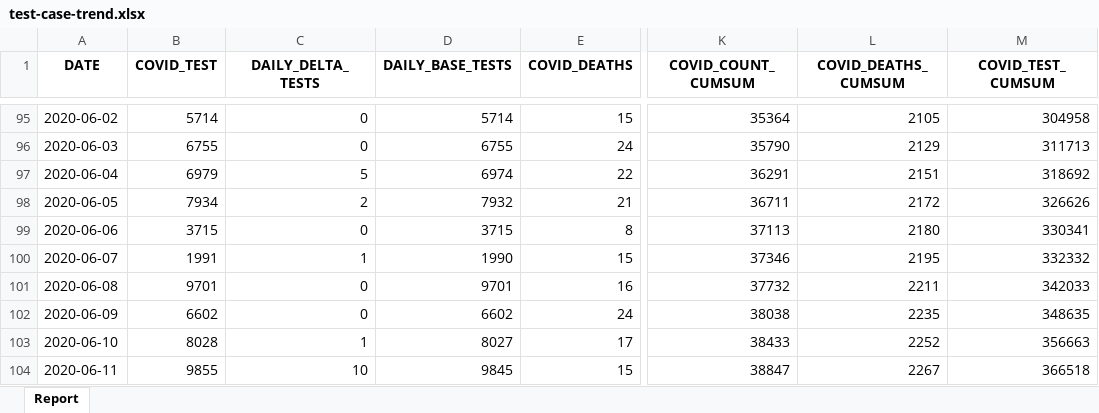
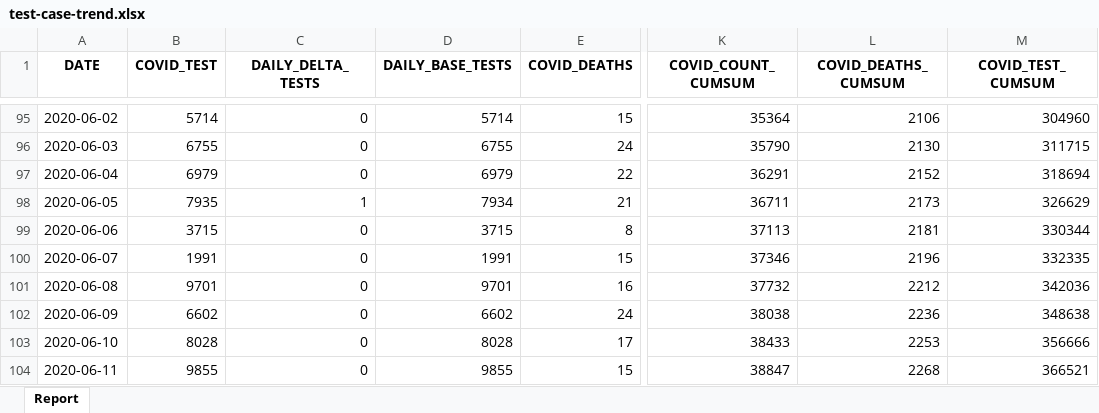
Before and after one commit to ercbk/Indiana-COVID-19-Tracker, an Excel workbook: data/test-case-trend.xlsx, sheet Report, drawn as a sheet; only a part is shown, gaps mark what is left out; values as stored, in another font and other column widths than the file's, no borders; the diff covers the shown part only; the diff names each change by its address in the sheet, - before the commit and + after, or states it on an @@ line.

```diff
--- a/data/test-case-trend.xlsx (sheet Report)
+++ b/data/test-case-trend.xlsx (sheet Report)
-L95 (COVID_DEATHS_CUMSUM): 2105
+L95 (COVID_DEATHS_CUMSUM): 2106
-M95 (COVID_TEST_CUMSUM): 304958
+M95 (COVID_TEST_CUMSUM): 304960
-L96 (COVID_DEATHS_CUMSUM): 2129
+L96 (COVID_DEATHS_CUMSUM): 2130
-M96 (COVID_TEST_CUMSUM): 311713
+M96 (COVID_TEST_CUMSUM): 311715
-C97 (DAILY_DELTA_TESTS): 5
+C97 (DAILY_DELTA_TESTS): 0
-D97 (DAILY_BASE_TESTS): 6974
+D97 (DAILY_BASE_TESTS): 6979
-L97 (COVID_DEATHS_CUMSUM): 2151
+L97 (COVID_DEATHS_CUMSUM): 2152
-M97 (COVID_TEST_CUMSUM): 318692
+M97 (COVID_TEST_CUMSUM): 318694
-B98 (COVID_TEST): 7934
+B98 (COVID_TEST): 7935
-C98 (DAILY_DELTA_TESTS): 2
+C98 (DAILY_DELTA_TESTS): 1
-D98 (DAILY_BASE_TESTS): 7932
+D98 (DAILY_BASE_TESTS): 7934
-L98 (COVID_DEATHS_CUMSUM): 2172
+L98 (COVID_DEATHS_CUMSUM): 2173
-M98 (COVID_TEST_CUMSUM): 326626
+M98 (COVID_TEST_CUMSUM): 326629
-L99 (COVID_DEATHS_CUMSUM): 2180
+L99 (COVID_DEATHS_CUMSUM): 2181
-M99 (COVID_TEST_CUMSUM): 330341
+M99 (COVID_TEST_CUMSUM): 330344
-C100 (DAILY_DELTA_TESTS): 1
+C100 (DAILY_DELTA_TESTS): 0
-D100 (DAILY_BASE_TESTS): 1990
+D100 (DAILY_BASE_TESTS): 1991
-L100 (COVID_DEATHS_CUMSUM): 2195
+L100 (COVID_DEATHS_CUMSUM): 2196
-M100 (COVID_TEST_CUMSUM): 332332
+M100 (COVID_TEST_CUMSUM): 332335
-L101 (COVID_DEATHS_CUMSUM): 2211
+L101 (COVID_DEATHS_CUMSUM): 2212
-M101 (COVID_TEST_CUMSUM): 342033
+M101 (COVID_TEST_CUMSUM): 342036
-L102 (COVID_DEATHS_CUMSUM): 2235
+L102 (COVID_DEATHS_CUMSUM): 2236
-M102 (COVID_TEST_CUMSUM): 348635
+M102 (COVID_TEST_CUMSUM): 348638
-C103 (DAILY_DELTA_TESTS): 1
+C103 (DAILY_DELTA_TESTS): 0
-D103 (DAILY_BASE_TESTS): 8027
+D103 (DAILY_BASE_TESTS): 8028
-L103 (COVID_DEATHS_CUMSUM): 2252
+L103 (COVID_DEATHS_CUMSUM): 2253
-M103 (COVID_TEST_CUMSUM): 356663
+M103 (COVID_TEST_CUMSUM): 356666
-C104 (DAILY_DELTA_TESTS): 10
+C104 (DAILY_DELTA_TESTS): 0
-D104 (DAILY_BASE_TESTS): 9845
+D104 (DAILY_BASE_TESTS): 9855
-L104 (COVID_DEATHS_CUMSUM): 2267
+L104 (COVID_DEATHS_CUMSUM): 2268
-M104 (COVID_TEST_CUMSUM): 366518
+M104 (COVID_TEST_CUMSUM): 366521
```
Also changed, not shown: 1 added row and 274 edited cells elsewhere in this sheet, 8 other files.
